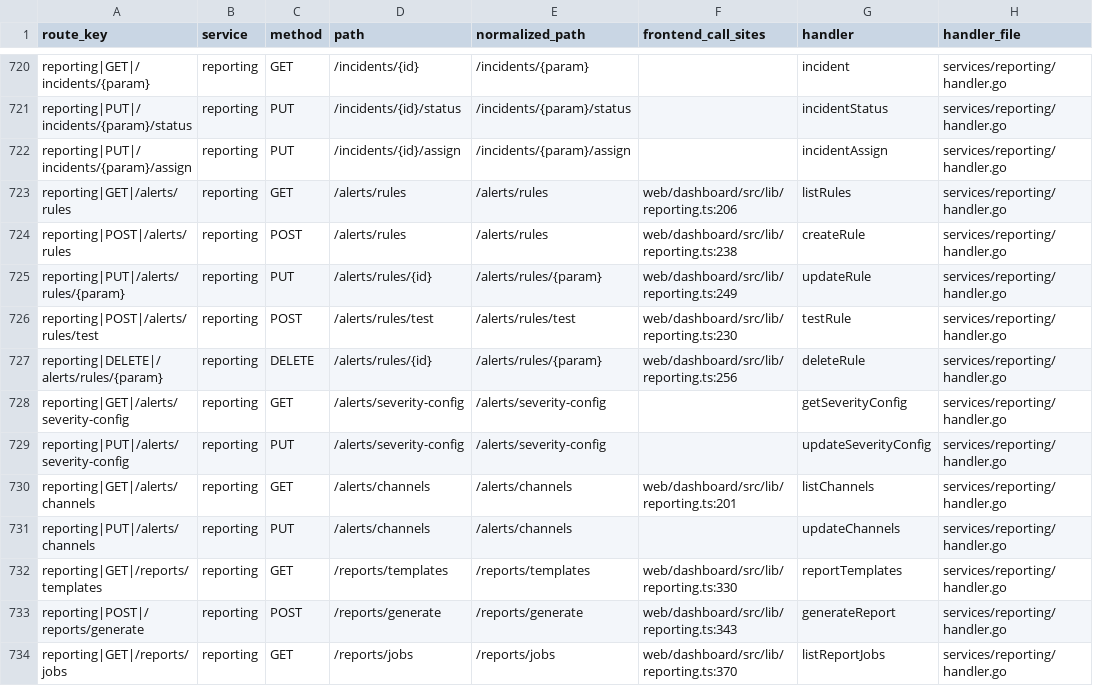
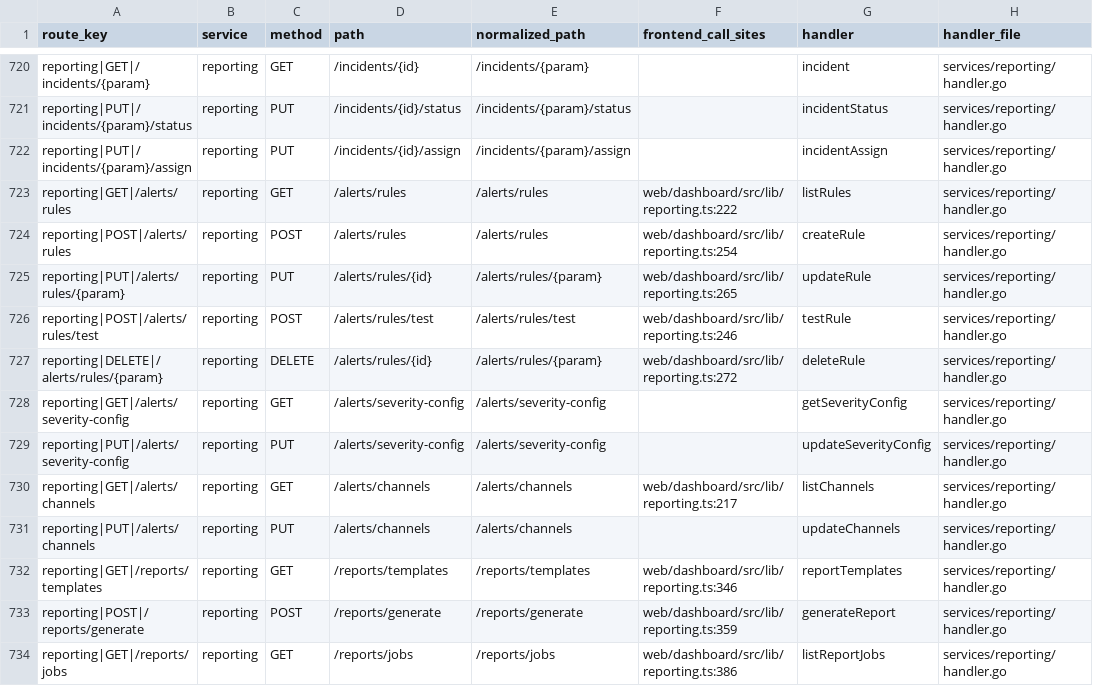
Before and after one commit to nishanttrana/KMSBeta, a CSV file: docs/generated/request-flows.csv, drawn as a sheet; only a part is shown, gaps mark what is left out; the diff covers the shown part only; the diff names each change by its address in the sheet, - before the commit and + after, or states it on an @@ line.

```diff
--- a/docs/generated/request-flows.csv
+++ b/docs/generated/request-flows.csv
-F723 (frontend_call_sites): web/dashboard/src/lib/reporting.ts:206
+F723 (frontend_call_sites): web/dashboard/src/lib/reporting.ts:222
-F724 (frontend_call_sites): web/dashboard/src/lib/reporting.ts:238
+F724 (frontend_call_sites): web/dashboard/src/lib/reporting.ts:254
-F725 (frontend_call_sites): web/dashboard/src/lib/reporting.ts:249
+F725 (frontend_call_sites): web/dashboard/src/lib/reporting.ts:265
-F726 (frontend_call_sites): web/dashboard/src/lib/reporting.ts:230
+F726 (frontend_call_sites): web/dashboard/src/lib/reporting.ts:246
-F727 (frontend_call_sites): web/dashboard/src/lib/reporting.ts:256
+F727 (frontend_call_sites): web/dashboard/src/lib/reporting.ts:272
-F730 (frontend_call_sites): web/dashboard/src/lib/reporting.ts:201
+F730 (frontend_call_sites): web/dashboard/src/lib/reporting.ts:217
-F732 (frontend_call_sites): web/dashboard/src/lib/reporting.ts:330
+F732 (frontend_call_sites): web/dashboard/src/lib/reporting.ts:346
-F733 (frontend_call_sites): web/dashboard/src/lib/reporting.ts:343
+F733 (frontend_call_sites): web/dashboard/src/lib/reporting.ts:359
-F734 (frontend_call_sites): web/dashboard/src/lib/reporting.ts:370
+F734 (frontend_call_sites): web/dashboard/src/lib/reporting.ts:386
```
Also changed, not shown: 12 edited cells elsewhere in this file, docs/generated/frontend-calls.csv, 25 other files.
